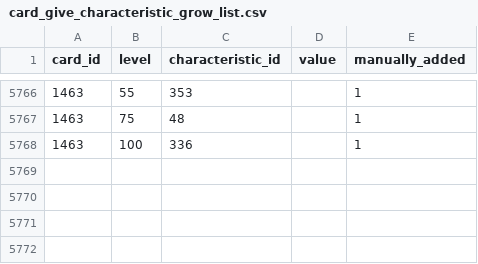
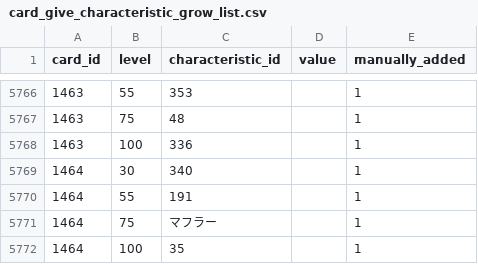
Before and after one commit to a1sareru/shoot300k, a CSV file: public/data/card_give_characteristic_grow_list.csv, drawn as a sheet; only a part is shown, gaps mark what is left out.

```diff
--- a/public/data/card_give_characteristic_grow_list.csv
+++ b/public/data/card_give_characteristic_grow_list.csv
@@ -5768 +5768,5 @@ card_id,level,characteristic_id,value,manually_added
 1463,100,336,,1
+1464,30,340,,1
+1464,55,191,,1
+1464,75,マフラー,,1
+1464,100,35,,1
```
Also changed, not shown: public/data/card_give_characteristic.csv, public/data/character_card.csv, 2 other files.
